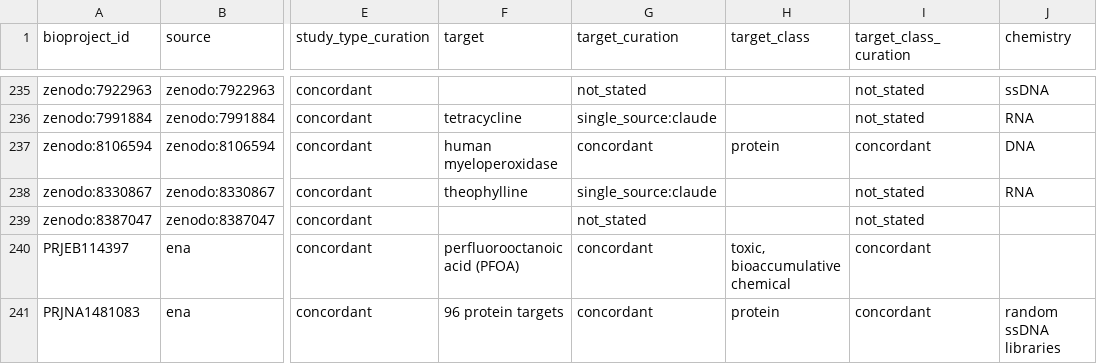
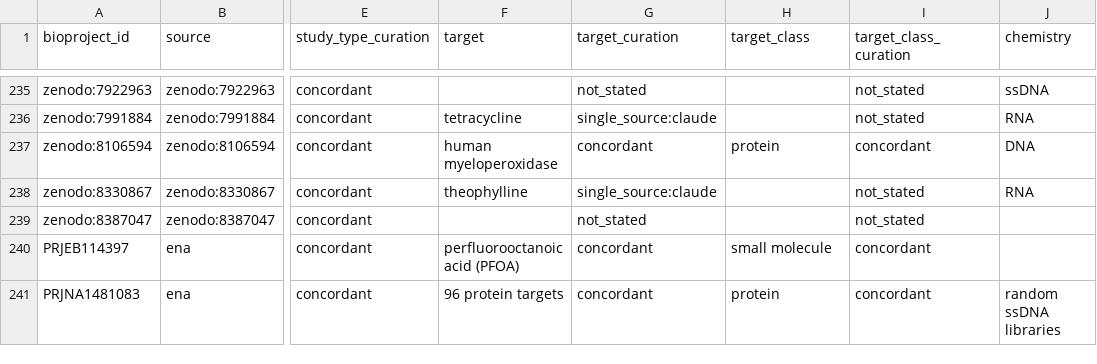
Before and after one commit to marcorotanegroni/selexprepR, a CSV file: inst/extdata/selexprep_catalog.csv, drawn as a sheet; only a part is shown, gaps mark what is left out; the diff names each change by its address in the sheet, - before the commit and + after, or states it on an @@ line.

Commit message:
Align selexprepR 0.99.5 with Python selexprep v0.4.6

```diff
--- a/inst/extdata/selexprep_catalog.csv
+++ b/inst/extdata/selexprep_catalog.csv
-H240 (target_class): toxic, bioaccumulative chemical
+H240 (target_class): small molecule
```
Also changed, not shown: 42 other files.
